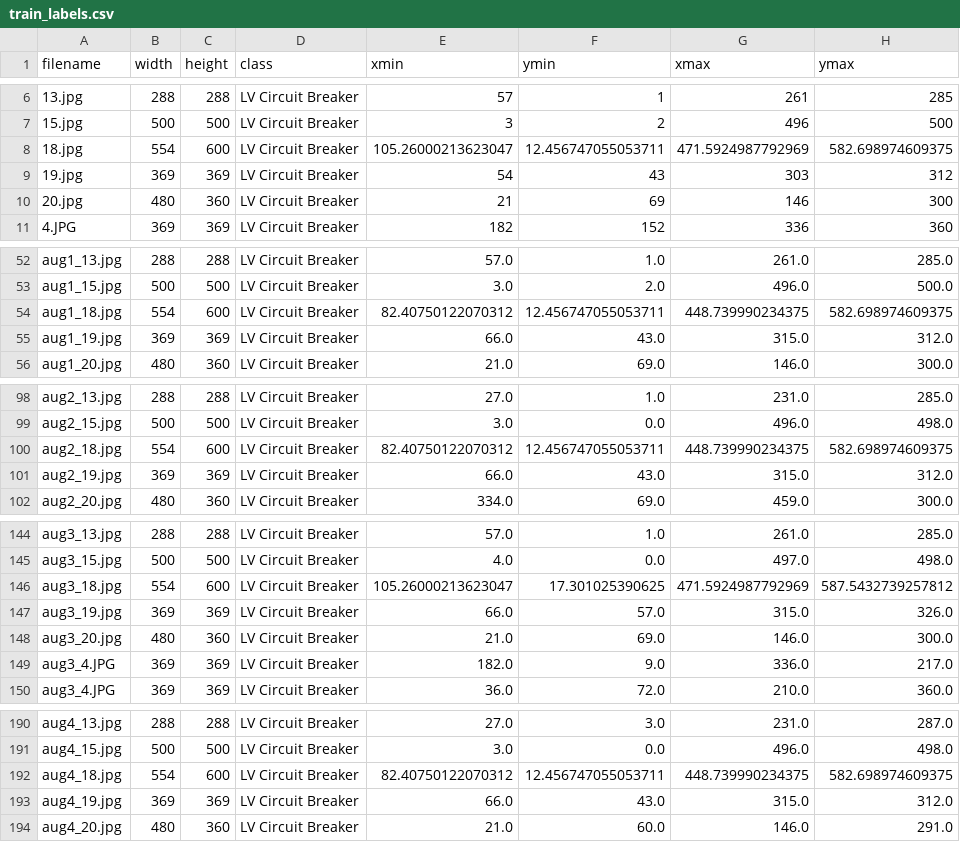
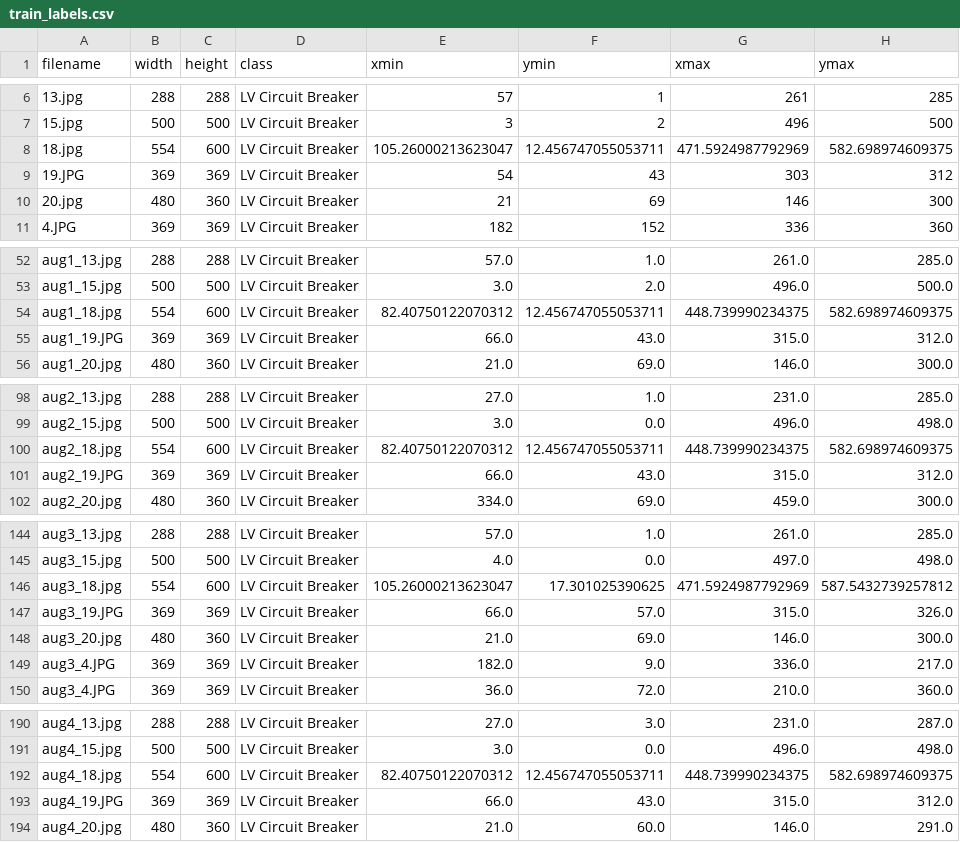
Before and after one commit to w595shubham/fcamodeltraining, a CSV file: research/object_detection/images/train_labels.csv, drawn as a sheet; only a part is shown, gaps mark what is left out; the diff covers the shown part only.

Commit message:
corrected the image extension

```diff
--- a/research/object_detection/images/train_labels.csv
+++ b/research/object_detection/images/train_labels.csv
@@ -8,3 +8,3 @@ filename,width,height,class,xmin,ymin,xmax,ymax
 18.jpg,554,600,LV Circuit Breaker,105.26000213623047,12.456747055053711,471.5924987792969,582.698974609375
-19.jpg,369,369,LV Circuit Breaker,54,43,303,312
+19.JPG,369,369,LV Circuit Breaker,54,43,303,312
 20.jpg,480,360,LV Circuit Breaker,21,69,146,300
@@ -54,3 +54,3 @@ aug1_15.jpg,500,500,LV Circuit Breaker,3.0,2.0,496.0,500.0
 aug1_18.jpg,554,600,LV Circuit Breaker,82.40750122070312,12.456747055053711,448.739990234375,582.698974609375
-aug1_19.jpg,369,369,LV Circuit Breaker,66.0,43.0,315.0,312.0
+aug1_19.JPG,369,369,LV Circuit Breaker,66.0,43.0,315.0,312.0
 aug1_20.jpg,480,360,LV Circuit Breaker,21.0,69.0,146.0,300.0
@@ -100,3 +100,3 @@ aug2_15.jpg,500,500,LV Circuit Breaker,3.0,0.0,496.0,498.0
 aug2_18.jpg,554,600,LV Circuit Breaker,82.40750122070312,12.456747055053711,448.739990234375,582.698974609375
-aug2_19.jpg,369,369,LV Circuit Breaker,66.0,43.0,315.0,312.0
+aug2_19.JPG,369,369,LV Circuit Breaker,66.0,43.0,315.0,312.0
 aug2_20.jpg,480,360,LV Circuit Breaker,334.0,69.0,459.0,300.0
@@ -146,3 +146,3 @@ aug3_15.jpg,500,500,LV Circuit Breaker,4.0,0.0,497.0,498.0
 aug3_18.jpg,554,600,LV Circuit Breaker,105.26000213623047,17.301025390625,471.5924987792969,587.5432739257812
-aug3_19.jpg,369,369,LV Circuit Breaker,66.0,57.0,315.0,326.0
+aug3_19.JPG,369,369,LV Circuit Breaker,66.0,57.0,315.0,326.0
 aug3_20.jpg,480,360,LV Circuit Breaker,21.0,69.0,146.0,300.0
@@ -192,3 +192,3 @@ aug4_15.jpg,500,500,LV Circuit Breaker,3.0,0.0,496.0,498.0
 aug4_18.jpg,554,600,LV Circuit Breaker,82.40750122070312,12.456747055053711,448.739990234375,582.698974609375
-aug4_19.jpg,369,369,LV Circuit Breaker,66.0,43.0,315.0,312.0
+aug4_19.JPG,369,369,LV Circuit Breaker,66.0,43.0,315.0,312.0
 aug4_20.jpg,480,360,LV Circuit Breaker,21.0,60.0,146.0,291.0
```
Also changed, not shown: 1 edited cell elsewhere in this file.
